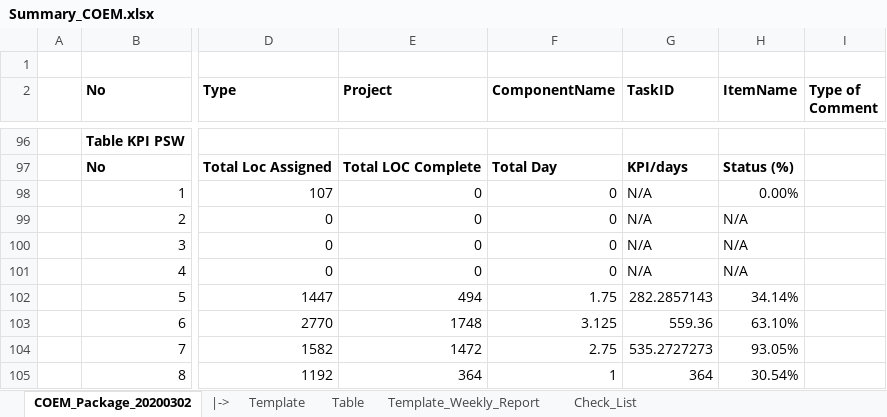
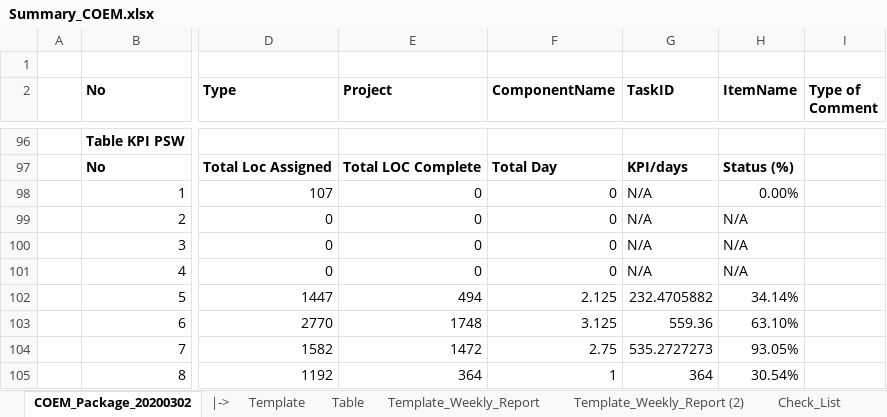
Before and after one commit to Theerathon/COEM, an Excel workbook: Summary_COEM.xlsx, sheet COEM_Package_20200302, drawn as a sheet; only a part is shown, gaps mark what is left out; values as stored, in another font and other column widths than the file's, no borders; conditional formats not drawn; the diff covers the shown part only; the diff names each change by its address in the sheet, - before the commit and + after, or states it on an @@ line.

```diff
--- a/Summary_COEM.xlsx (sheet COEM_Package_20200302)
+++ b/Summary_COEM.xlsx (sheet COEM_Package_20200302)
+sheet tab: Template_Weekly_Report (2)
-F102 (ComponentName): 1.75
+F102 (ComponentName): 2.125
-G102 (TaskID): 282.2857143
+G102 (TaskID): 232.4705882
```
Also changed, not shown: 1 added row and 43 hidden or unhidden rows elsewhere in this sheet, 1 other file.
